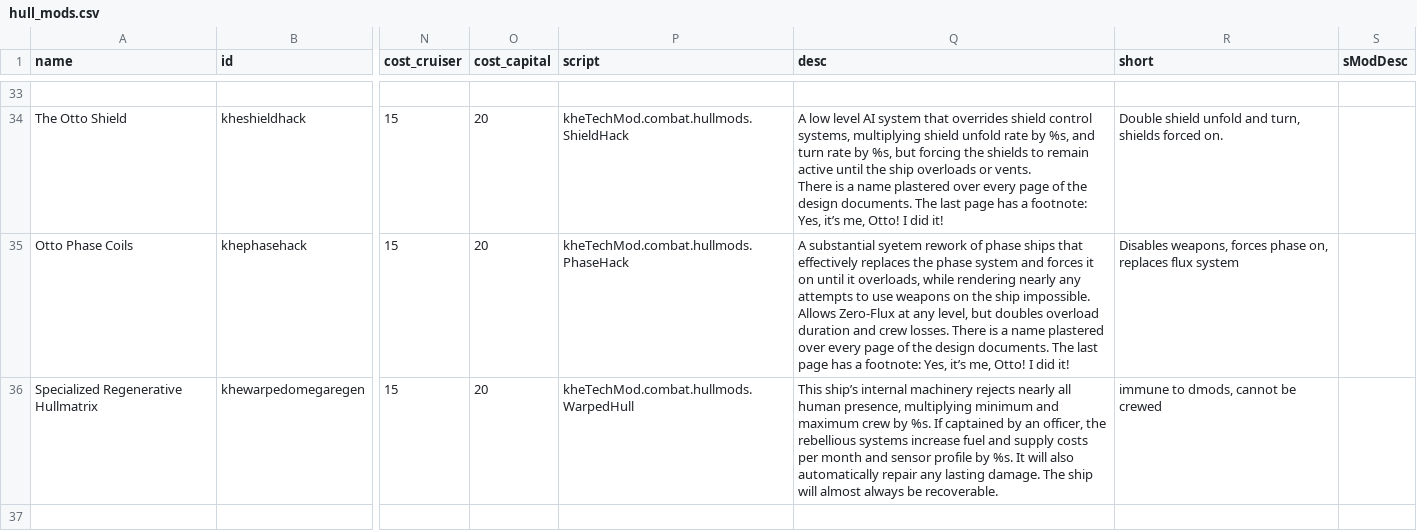
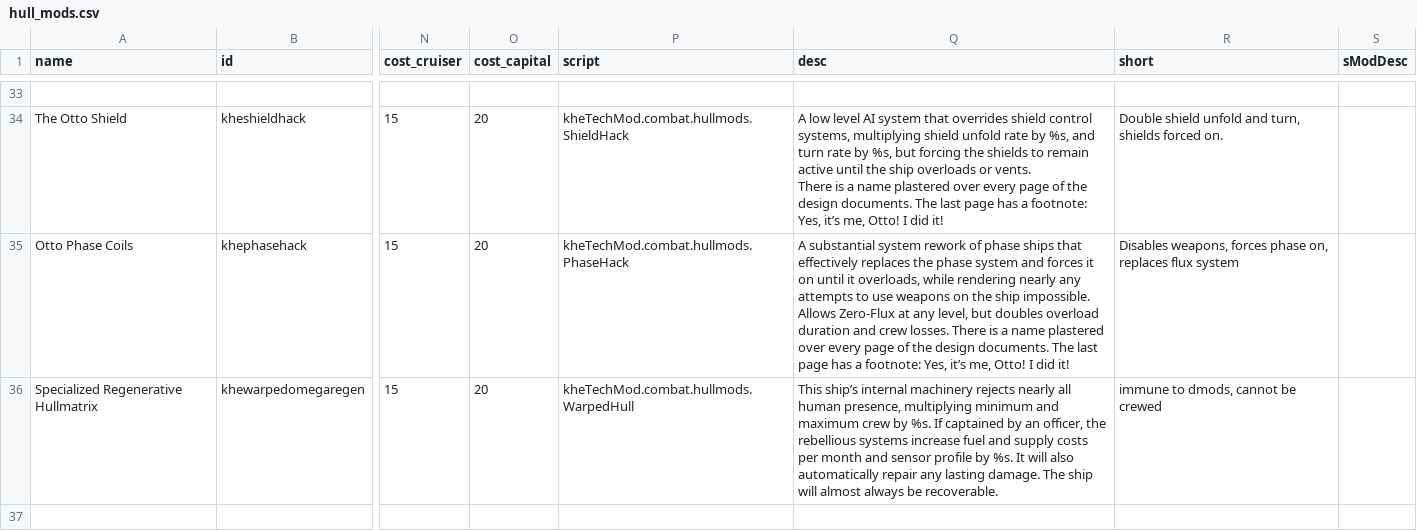
Before and after one commit to Kherae/KheTechMod, a CSV file: data/hullmods/hull_mods.csv, drawn as a sheet; only a part is shown, gaps mark what is left out; the diff names each change by its address in the sheet, - before the commit and + after, or states it on an @@ line.

Commit message:
typo...

```diff
--- a/data/hullmods/hull_mods.csv
+++ b/data/hullmods/hull_mods.csv
-Q35 (desc): A substantial syetem rework of…
+Q35 (desc): A substantial system rework of…
```
